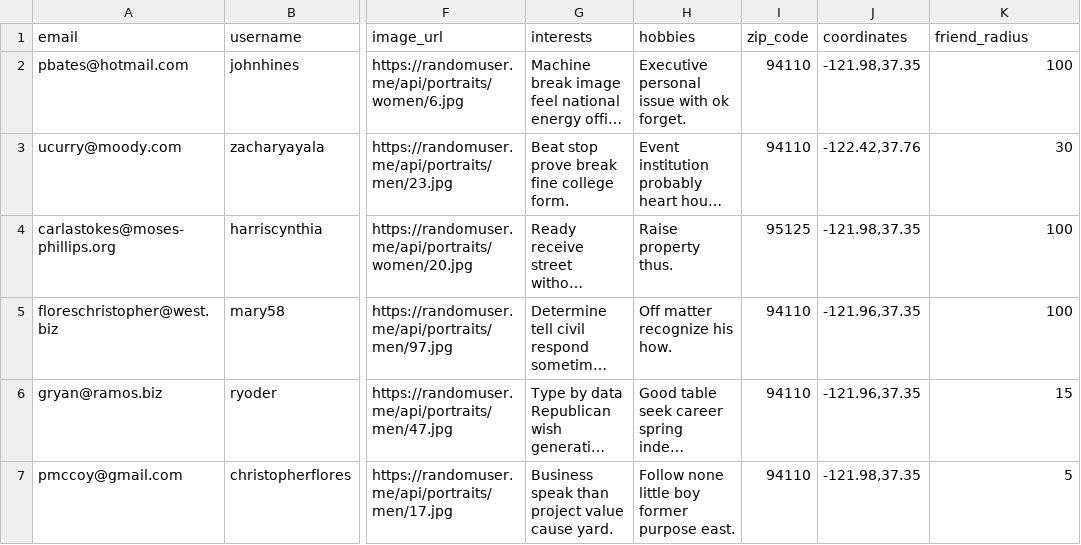
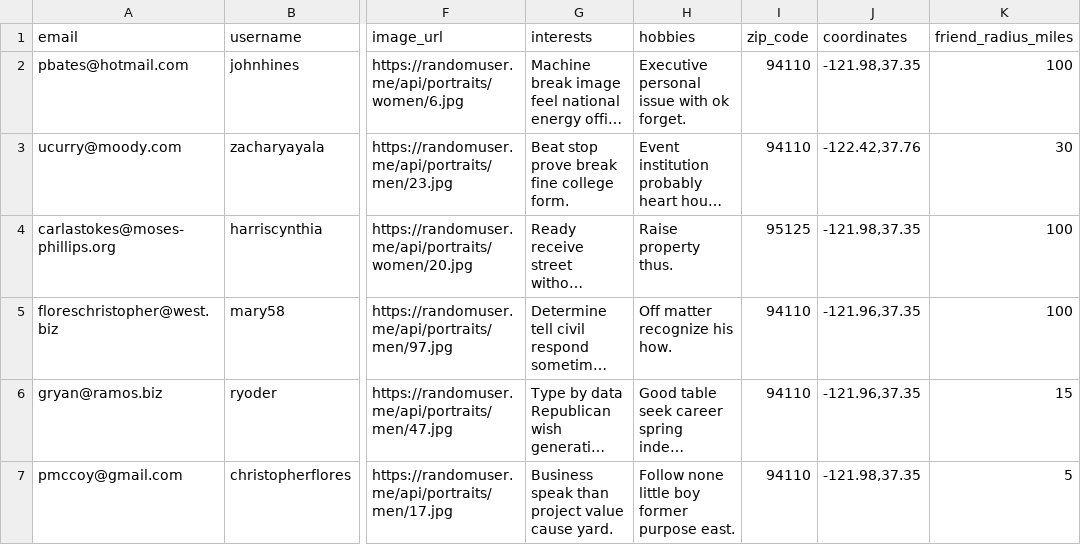
Before and after one commit to s34n-k1m/friender, a CSV file: generator/users.csv, drawn as a sheet; only a part is shown, gaps mark what is left out; long unchanged cells end in …; the diff names each change by its address in the sheet, - before the commit and + after, or states it on an @@ line.

```diff
--- a/generator/users.csv
+++ b/generator/users.csv
-K1: friend_radius
+K1: friend_radius_miles
```
Also changed, not shown: 5 other files.
